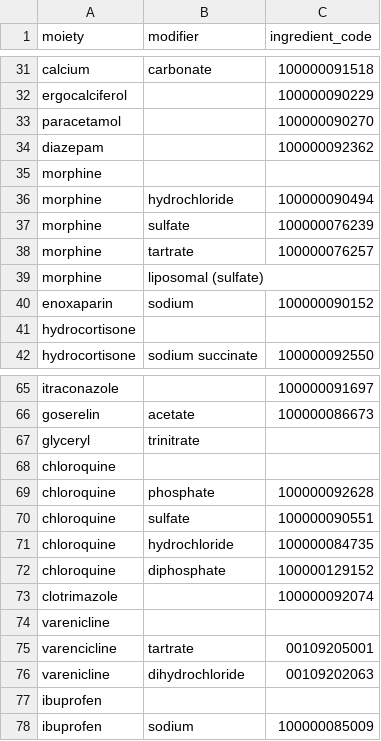
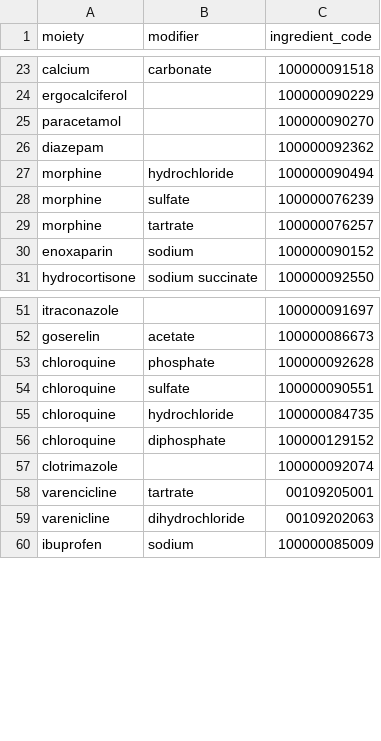
Before and after one commit to unicom-project-eu/wp6-db-api, a CSV file: preprocess-data/substance/substances_pai.csv, drawn as a sheet; only a part is shown, gaps mark what is left out; the diff covers the shown part only.

```diff
--- a/preprocess-data/substance/substances_pai.csv
+++ b/preprocess-data/substance/substances_pai.csv
@@ -34,3 +26,2 @@ paracetamol,,100000090270
 diazepam,,100000092362
-morphine,,
 morphine,hydrochloride,100000090494
@@ -38,5 +29,3 @@ morphine,sulfate,100000076239
 morphine,tartrate,100000076257
-morphine,liposomal (sulfate),
 enoxaparin,sodium,100000090152
-hydrocortisone,,
 hydrocortisone,sodium succinate,100000092550
@@ -66,4 +52,2 @@ itraconazole,,100000091697
 goserelin,acetate,100000086673
-glyceryl,trinitrate ,
-chloroquine,,
 chloroquine,phosphate,100000092628
@@ -73,6 +57,4 @@ chloroquine,diphosphate,100000129152
 clotrimazole,,100000092074
-varenicline,,
 varencicline,tartrate,00109205001
 varenicline,dihydrochloride,00109202063
-ibuprofen,,
 ibuprofen,sodium,100000085009
```
Also changed, not shown: 11 removed rows elsewhere in this file, 1 other file.
